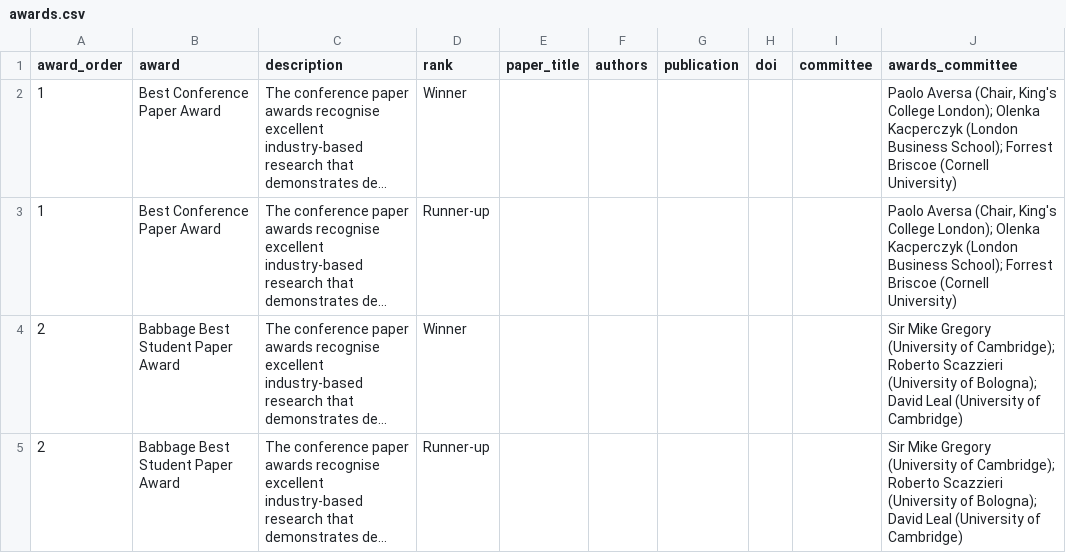
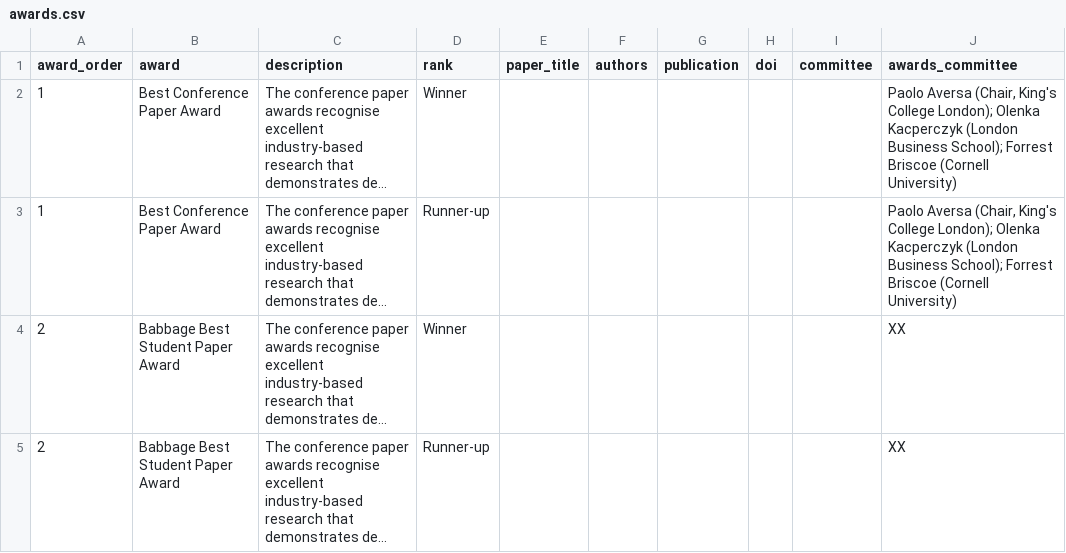
Before and after one commit to OxfordISA/Schedule, a CSV file: data/awards.csv, drawn as a sheet; long unchanged cells end in …; the diff names each change by its address in the sheet, - before the commit and + after, or states it on an @@ line.

```diff
--- a/data/awards.csv
+++ b/data/awards.csv
-J4:J5 (awards_committee): Sir Mike Gregory (University of Cambridge); Roberto Scazzieri (University of Bologna); David Leal (University of Cambridge)
+J4:J5 (awards_committee): XX
```
Also changed, not shown: data/bios.csv, data/panels.csv, 8 other files.
